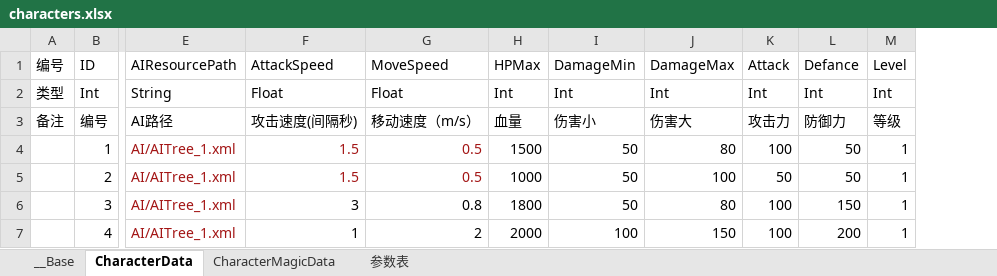
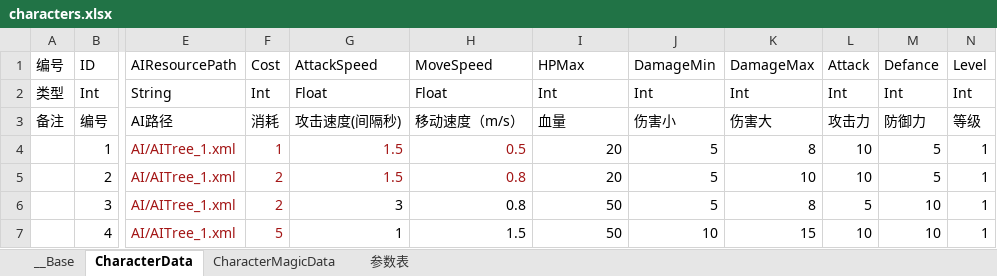
Before and after one commit to xxpniu/ARPG-Game, an Excel workbook: ExcelConfig/characters.xlsx, sheet CharacterData, drawn as a sheet; only a part is shown, gaps mark what is left out; values as stored, in another font and other column widths than the file's, no borders; removed rows and columns are numbered as before the commit, all else as after; the diff names each change by its address in the sheet, - before the commit and + after, or states it on an @@ line.

Commit message:
excel

```diff
--- a/ExcelConfig/characters.xlsx (sheet CharacterData)
+++ b/ExcelConfig/characters.xlsx (sheet CharacterData)
+column F, rows 1-7: Cost | Int | 消耗 | 1 | 2 | 2 | 5
-column H, rows 1-7: HPMax | Int | 血量 | 1500 | 1000 | 1800 | 2000
+column J, rows 1-7: DamageMin | Int | 伤害小 | 5 | 5 | 5 | 10
-I1: DamageMin
+I1: HPMax
-I3: 伤害小
+I3: 血量
-I4:I5: 50
+I4:I5: 20
-K4: 80
+K4: 8
-L4: 100
+L4: 10
-M4:M5: 50
+M4:M5: 5
-H5: 0.5
+H5: 0.8
-K5: 100
+K5: 10
-L5: 50
+L5: 10
-K6: 80
+K6: 8
-L6: 100
+L6: 5
-M6: 150
+M6: 10
-H7: 2
+H7: 1.5
-I7: 100
+I7: 50
-K7: 150
+K7: 15
-L7: 100
+L7: 10
-M7: 200
+M7: 10
```
Also changed, not shown: 44 other files.
